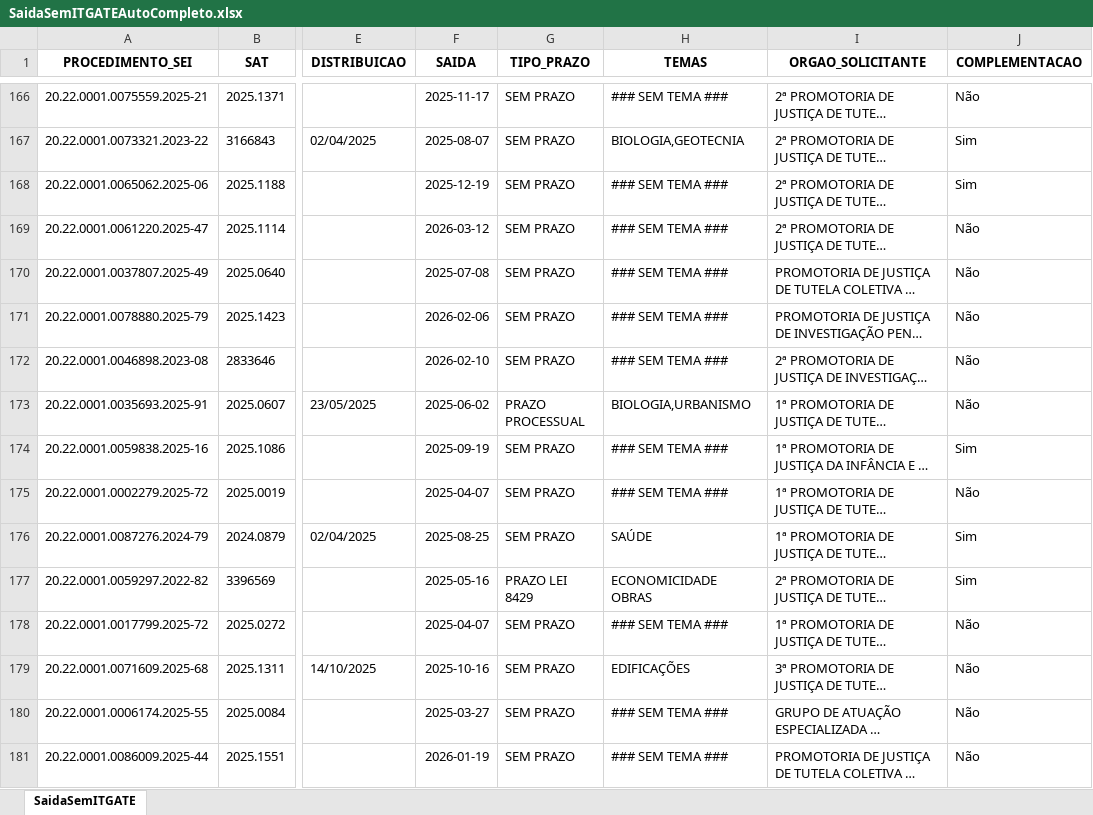
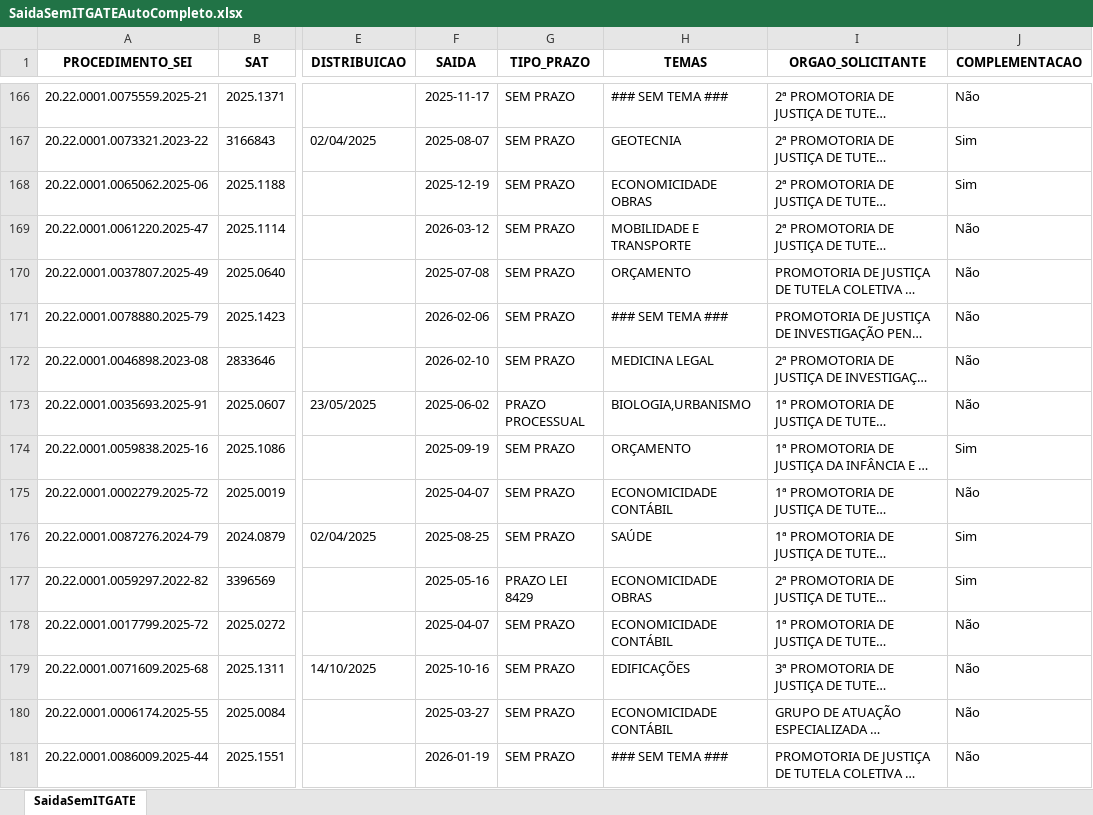
Before and after one commit to pedropaixaomprj/backlog-GATE, an Excel workbook: SaidaSemITGATEAutoCompleto.xlsx, sheet SaidaSemITGATE, drawn as a sheet; only a part is shown, gaps mark what is left out; long unchanged cells end in …; values as stored, in another font and other column widths than the file's, no borders; the diff covers the shown part only; the diff names each change by its address in the sheet, - before the commit and + after, or states it on an @@ line.

Commit message:
Add backlog, prod, and saida_sem_it - 2026-03-13 08:30:03

```diff
--- a/SaidaSemITGATEAutoCompleto.xlsx (sheet SaidaSemITGATE)
+++ b/SaidaSemITGATEAutoCompleto.xlsx (sheet SaidaSemITGATE)
-H167 (TEMAS): BIOLOGIA,GEOTECNIA
+H167 (TEMAS): GEOTECNIA
-H168 (TEMAS): ### SEM TEMA ###
+H168 (TEMAS): ECONOMICIDADE OBRAS
-H169 (TEMAS): ### SEM TEMA ###
+H169 (TEMAS): MOBILIDADE E TRANSPORTE
-H170 (TEMAS): ### SEM TEMA ###
+H170 (TEMAS): ORÇAMENTO
-H172 (TEMAS): ### SEM TEMA ###
+H172 (TEMAS): MEDICINA LEGAL
-H174 (TEMAS): ### SEM TEMA ###
+H174 (TEMAS): ORÇAMENTO
-H175 (TEMAS): ### SEM TEMA ###
+H175 (TEMAS): ECONOMICIDADE CONTÁBIL
-H178 (TEMAS): ### SEM TEMA ###
+H178 (TEMAS): ECONOMICIDADE CONTÁBIL
-H180 (TEMAS): ### SEM TEMA ###
+H180 (TEMAS): ECONOMICIDADE CONTÁBIL
```
Also changed, not shown: 363 edited cells elsewhere in this sheet, BacklogGATEAutoCompleto.xlsx, 1 other file.
